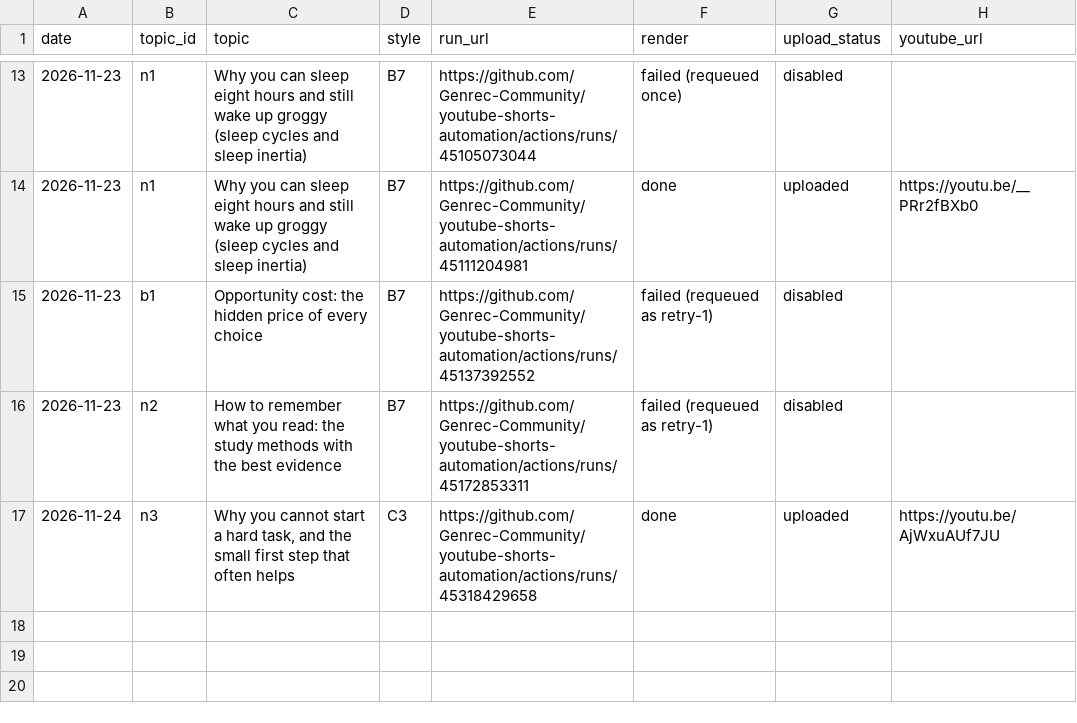
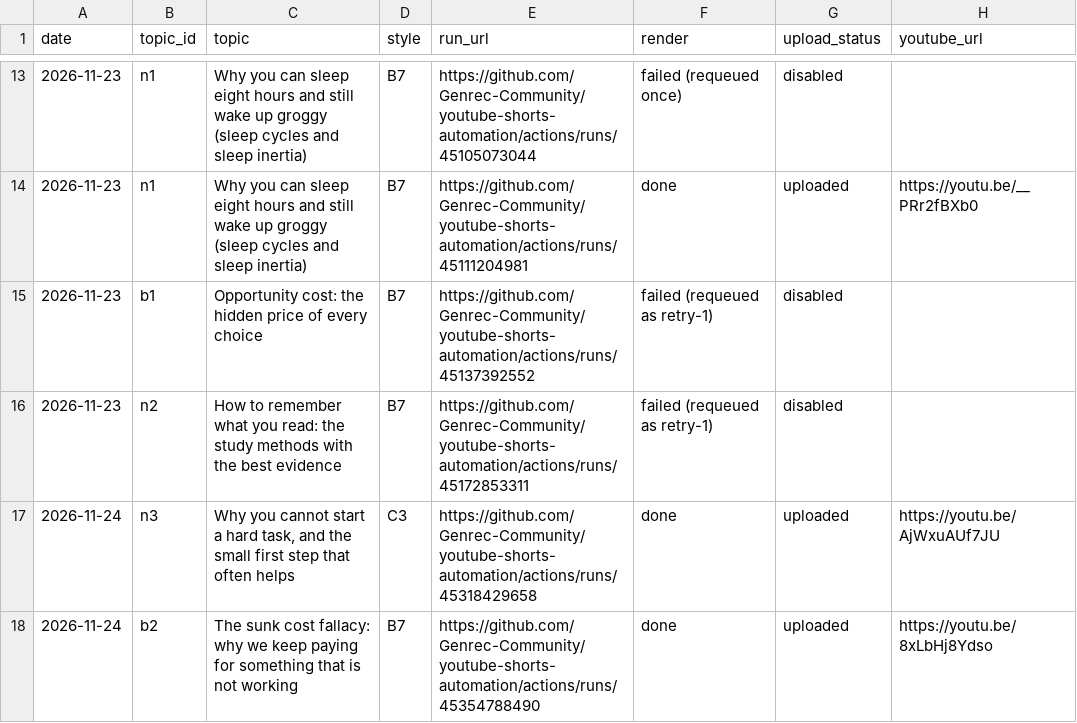
Before and after one commit to Genrec-Community/youtube-shorts-automation, a CSV file: state/stickman-runs.csv, drawn as a sheet; only a part is shown, gaps mark what is left out.

```diff
--- a/state/stickman-runs.csv
+++ b/state/stickman-runs.csv
@@ -17 +17,2 @@ date,topic_id,topic,style,run_url,render,upload_status,youtube_url
 2026-11-24,n3,"Why you cannot start a hard task, and the small first step that often helps",C3,https://github.com/Genrec-Community/youtube-shorts-automation/actions/runs/45318429658,done,uploaded,https://youtu.be/AjWxuAUf7JU
+2026-11-24,b2,The sunk cost fallacy: why we keep paying for something that is not working,B7,https://github.com/Genrec-Community/youtube-shorts-automation/actions/runs/45354788490,done,uploaded,https://youtu.be/8xLbHj8Ydso
```
Also changed, not shown: stickman-topics.csv.
